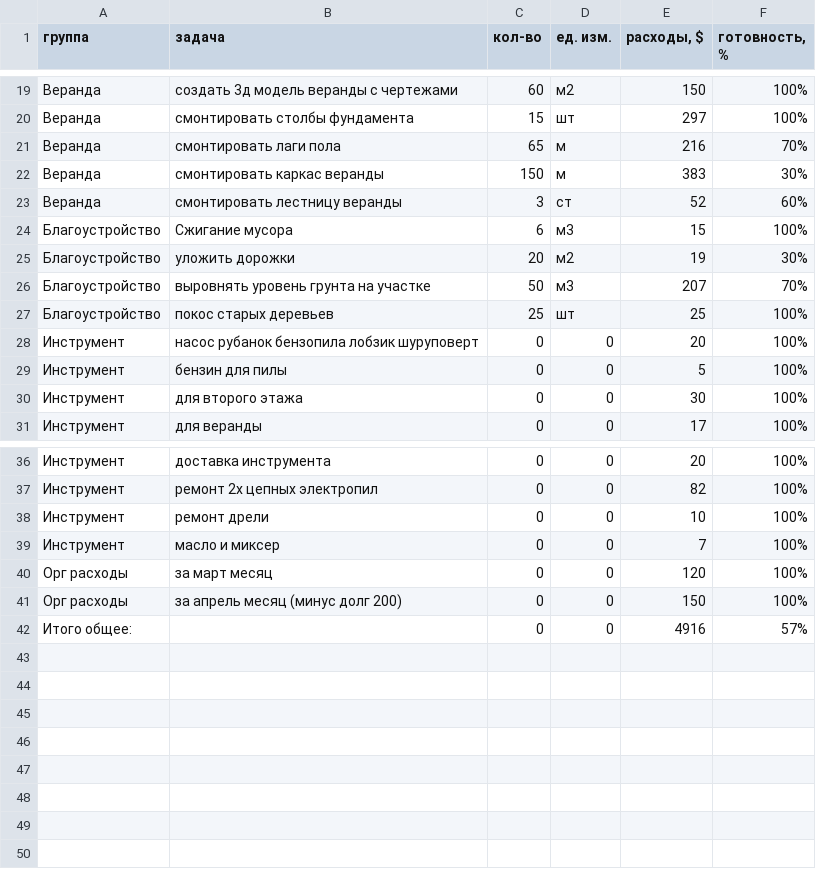
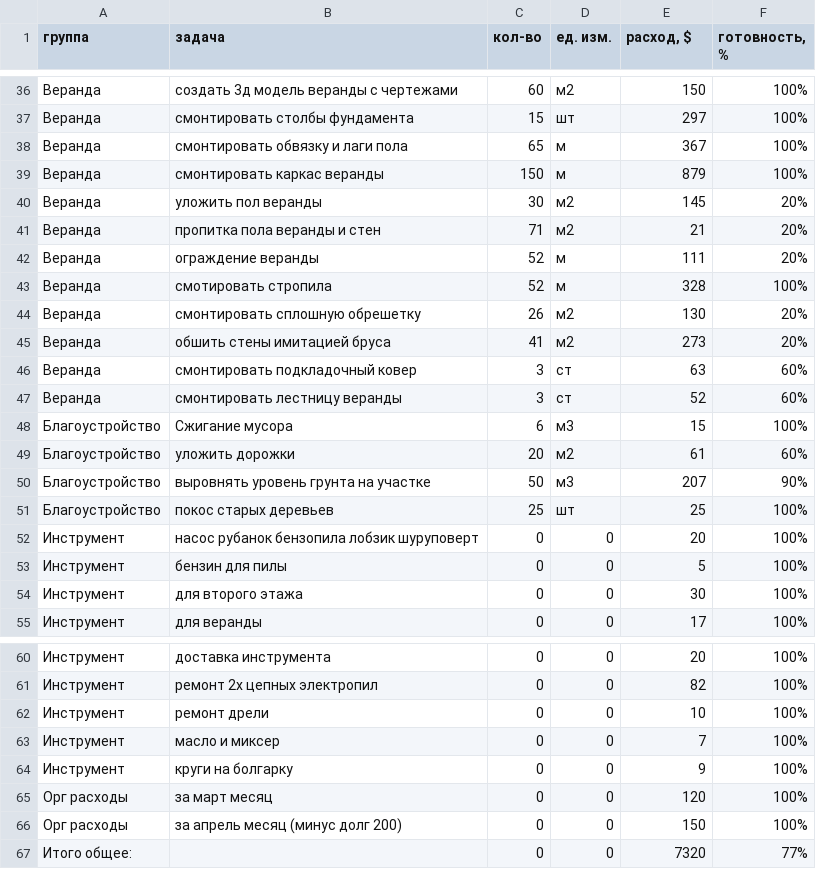
Before and after one commit to peter-hanzo/KD, a CSV file: Документы/Фактические расходы/Расходы 2016.csv (was Документы/Фактические расходы/Расходы 2016_.csv), drawn as a sheet; only a part is shown, gaps mark what is left out; the diff covers the shown part only.

Commit message:
расходы до 25 мая

```diff
--- a/Документы/Фактические расходы/Расходы 2016_.csv
+++ b/Документы/Фактические расходы/Расходы 2016.csv
@@ -1 +1 @@
-группа,задача,кол-во,ед. изм.,"расходы, $","готовность, %"
+группа,задача,кол-во,ед. изм.,"расход, $","готовность, %"
@@ -20,8 +37,15 @@
 Веранда,смонтировать столбы фундамента,15,шт,297,100%
-Веранда,смонтировать лаги пола,65,м,216,70%
-Веранда,смонтировать каркас веранды,150,м,383,30%
+Веранда,смонтировать обвязку и лаги пола,65,м,367,100%
+Веранда,смонтировать каркас веранды,150,м,879,100%
+Веранда,уложить пол веранды,30,м2,145,20%
+Веранда,пропитка пола веранды и стен,71,м2,21,20%
+Веранда,ограждение веранды,52,м,111,20%
+Веранда,смотировать стропила,52,м,328,100%
+Веранда,смонтировать сплошную обрешетку,26,м2,130,20%
+Веранда,обшить стены имитацией бруса,41,м2,273,20%
+Веранда,смонтировать подкладочный ковер,3,ст,63,60%
 Веранда,смонтировать лестницу веранды,3,ст,52,60%
 Благоустройство,Сжигание мусора,6,м3,15,100%
-Благоустройство,уложить дорожки,20,м2,19,30%
-Благоустройство,выровнять уровень грунта на участке,50,м3,207,70%
+Благоустройство,уложить дорожки,20,м2,61,60%
+Благоустройство,выровнять уровень грунта на участке,50,м3,207,90%
 Благоустройство,покос старых деревьев,25,шт,25,100%
@@ -39,4 +63,5 @@
 Инструмент,масло и миксер,0,0,7,100%
+Инструмент,круги на болгарку,0,0,9,100%
 Орг расходы,за март месяц,0,0,120,100%
 Орг расходы,за апрель месяц (минус долг 200),0,0,150,100%
-Итого общее:, ,0,0,4916,57%
+Итого общее:, ,0,0,7320,77%
```
Also changed, not shown: 17 added rows and 1 edited cell elsewhere in this file, 35 other files.
